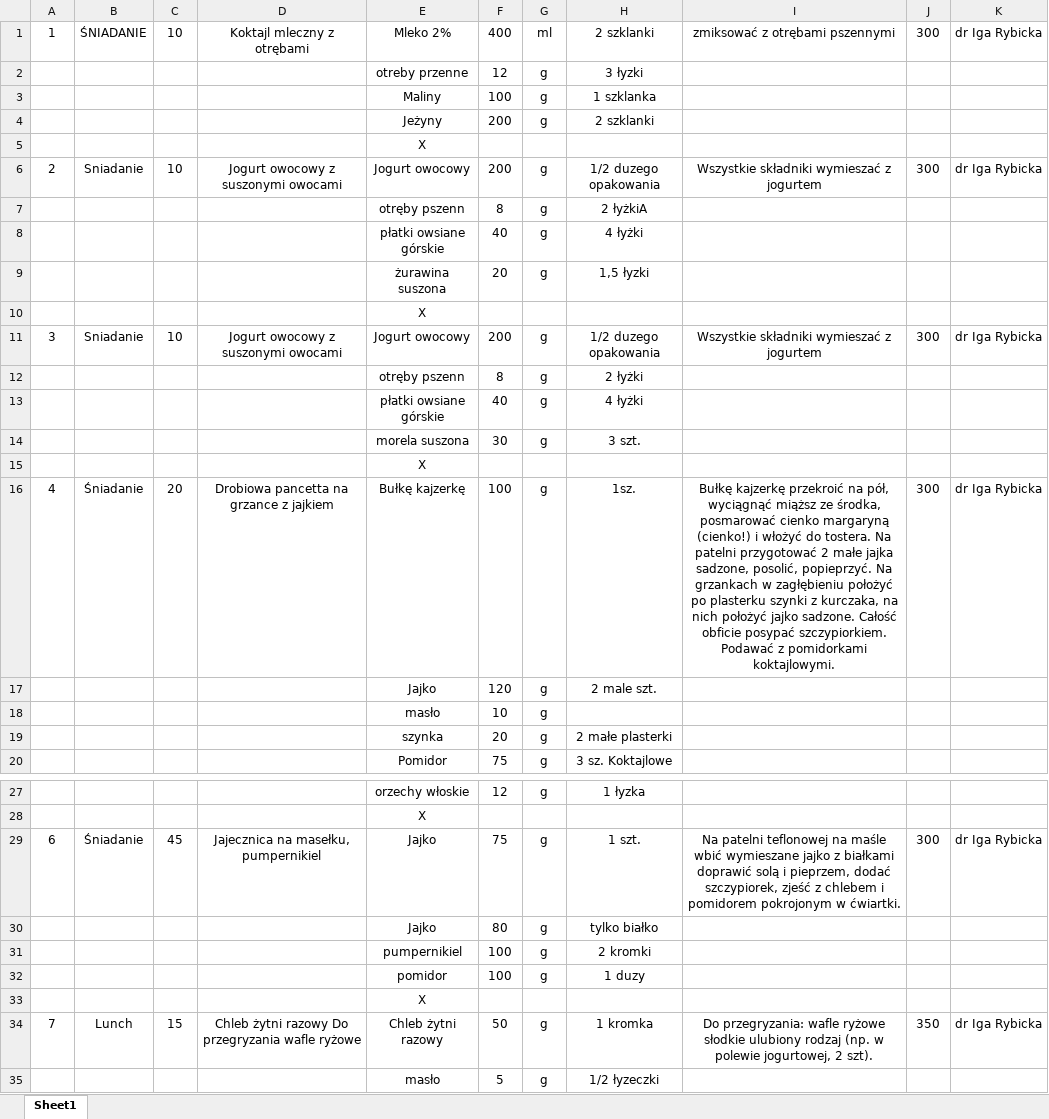
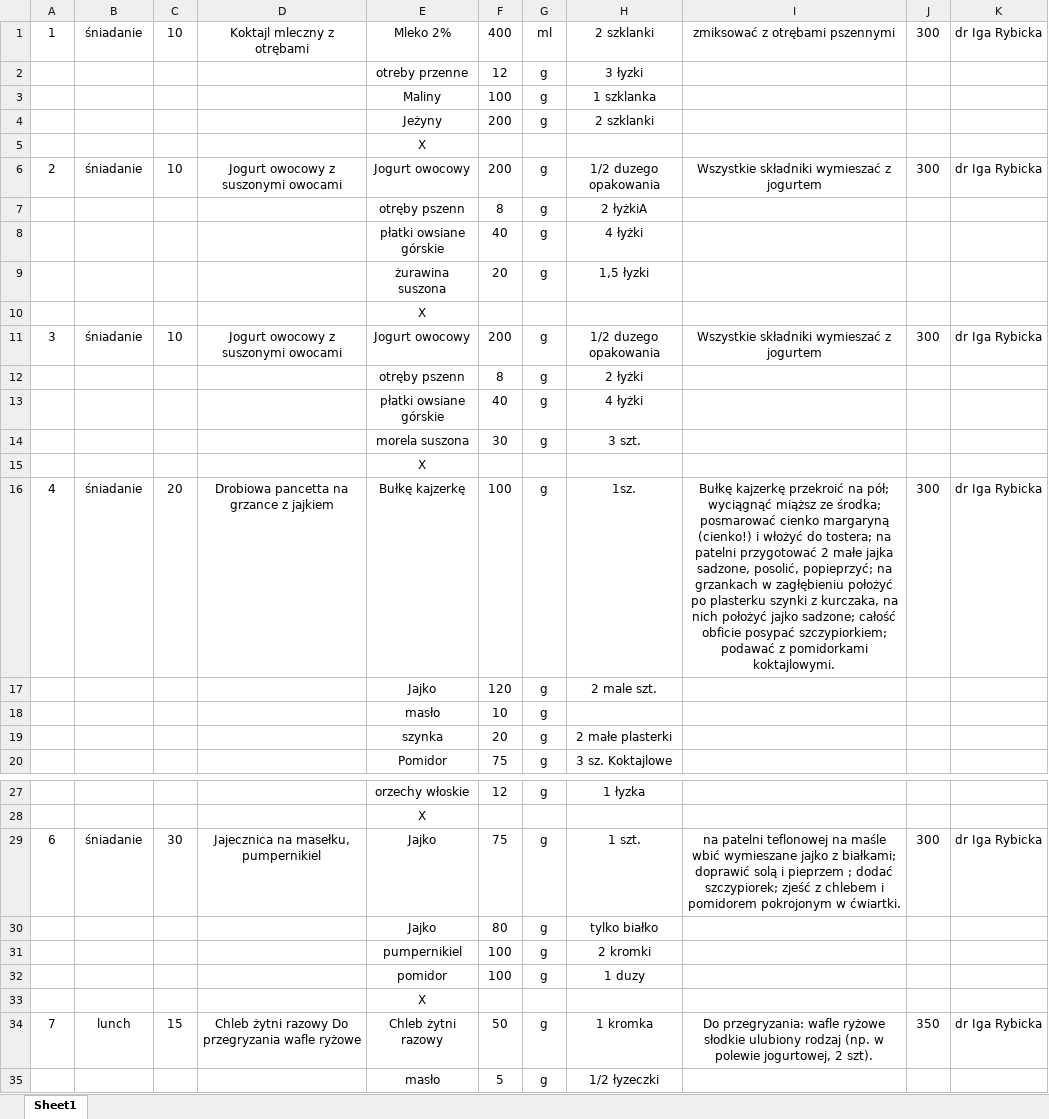
Before and after one commit to EatMeAll/EatMeAll, an Excel workbook: ExcelReader/src/main/resource/jadlospis2.xlsx, sheet Sheet1, drawn as a sheet; only a part is shown, gaps mark what is left out; values as stored, in another font and other column widths than the file's, no borders; the diff covers the shown part only; the diff names each change by its address in the sheet, - before the commit and + after, or states it on an @@ line.

```diff
--- a/ExcelReader/src/main/resource/jadlospis2.xlsx (sheet Sheet1)
+++ b/ExcelReader/src/main/resource/jadlospis2.xlsx (sheet Sheet1)
-B1: ŚNIADANIE
+B1: śniadanie
-B6: Sniadanie
+B6: śniadanie
-B11: Sniadanie
+B11: śniadanie
-B16: Śniadanie
+B16: śniadanie
-I16: …przekroić na pół, wyciągnąć miąższ ze środka, posmarować cienko margaryną (cienko!) i włożyć do tostera. Na patelni przygotować 2 małe jajka sadzone, posolić, popieprzyć. Na grzankach w zagłębieniu położyć po plasterku szynki z kurczaka, na nich położyć jajko sadzone. Całość obficie posypać szczypiorkiem. Podawać z pomidorkami…
+I16: …przekroić na pół; wyciągnąć miąższ ze środka; posmarować cienko margaryną (cienko!) i włożyć do tostera; na patelni przygotować 2 małe jajka sadzone, posolić, popieprzyć; na grzankach w zagłębieniu położyć po plasterku szynki z kurczaka, na nich położyć jajko sadzone; całość obficie posypać szczypiorkiem; podawać z pomidorkami…
-B29: Śniadanie
+B29: śniadanie
-C29: 45
+C29: 30
-I29: Na patelni teflonowej na maśle wbić wymieszane jajko z białkami doprawić solą i pieprzem, dodać szczypiorek, zjeść z…
+I29: na patelni teflonowej na maśle wbić wymieszane jajko z białkami; doprawić solą i pieprzem ; dodać szczypiorek; zjeść z…
-B34: Lunch
+B34: lunch
```
Also changed, not shown: 8 edited cells elsewhere in this sheet, 10 other files.
